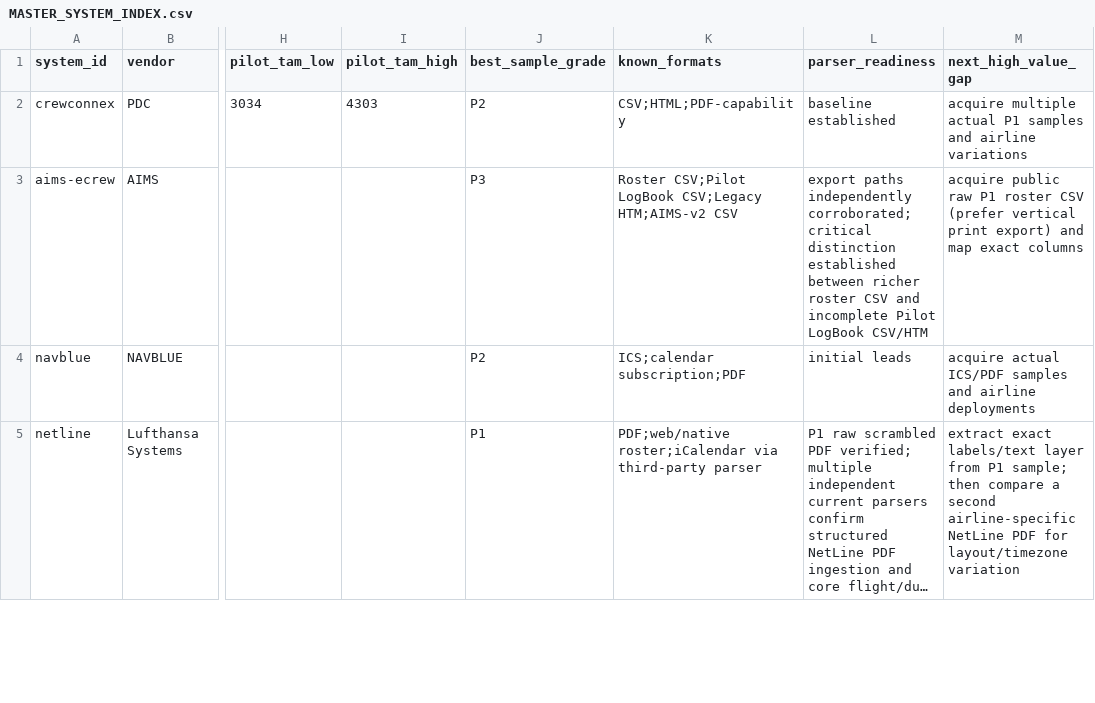
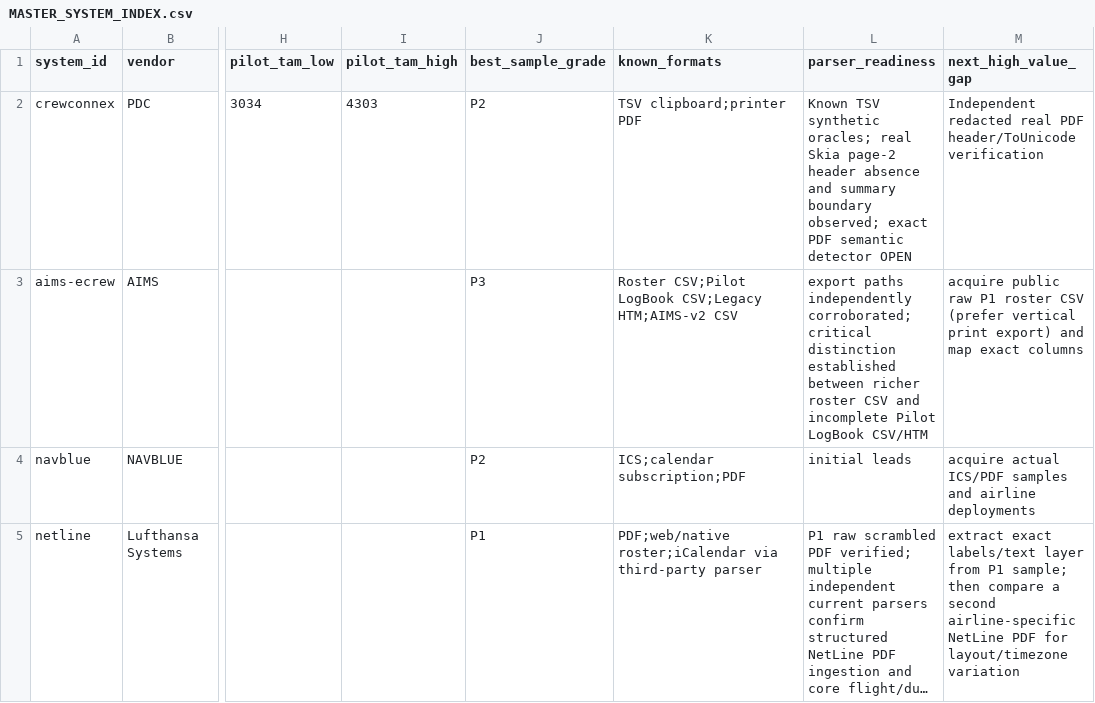
Before and after one commit to yhappcom/design-studio, a CSV file: case-studies/logmate/market-research/roster-systems/MASTER_SYSTEM_INDEX.csv, drawn as a sheet; only a part is shown, gaps mark what is left out; long unchanged cells end in …; the diff names each change by its address in the sheet, - before the commit and + after, or states it on an @@ line.

Commit message:
research: align CrewConnex formats with current import contract

```diff
--- a/case-studies/logmate/market-research/roster-systems/MASTER_SYSTEM_INDEX.csv
+++ b/case-studies/logmate/market-research/roster-systems/MASTER_SYSTEM_INDEX.csv
-K2 (known_formats): CSV;HTML;PDF-capability
+K2 (known_formats): TSV clipboard;printer PDF
-L2 (parser_readiness): baseline established
+L2 (parser_readiness): Known TSV synthetic oracles; real Skia page-2 header absence and summary boundary observed; exact PDF semantic detector OPEN
-M2 (next_high_value_gap): acquire multiple actual P1 samples and airline variations
+M2 (next_high_value_gap): Independent redacted real PDF header/ToUnicode verification
```
